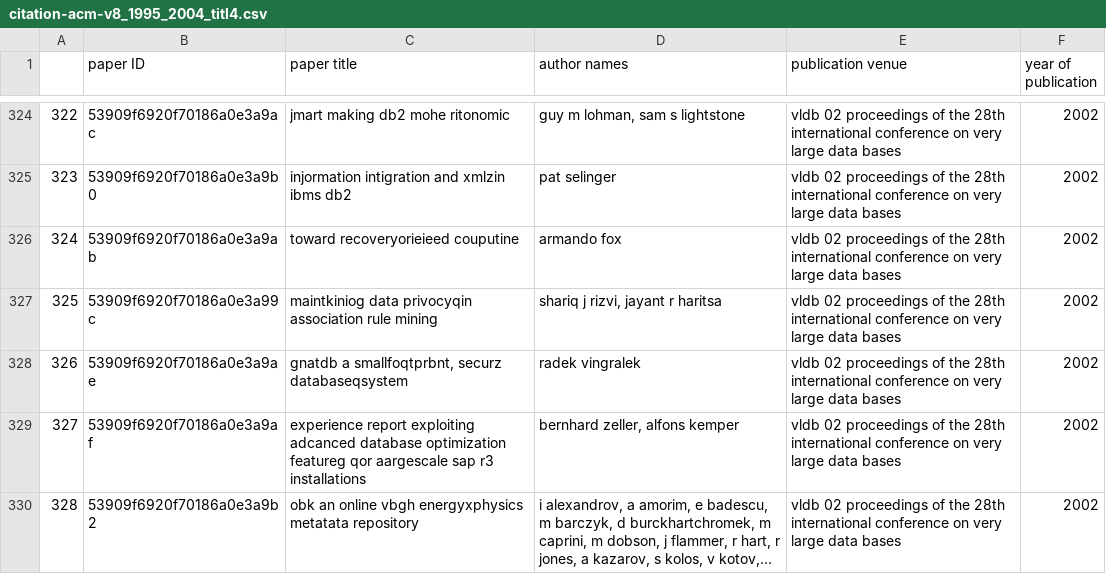
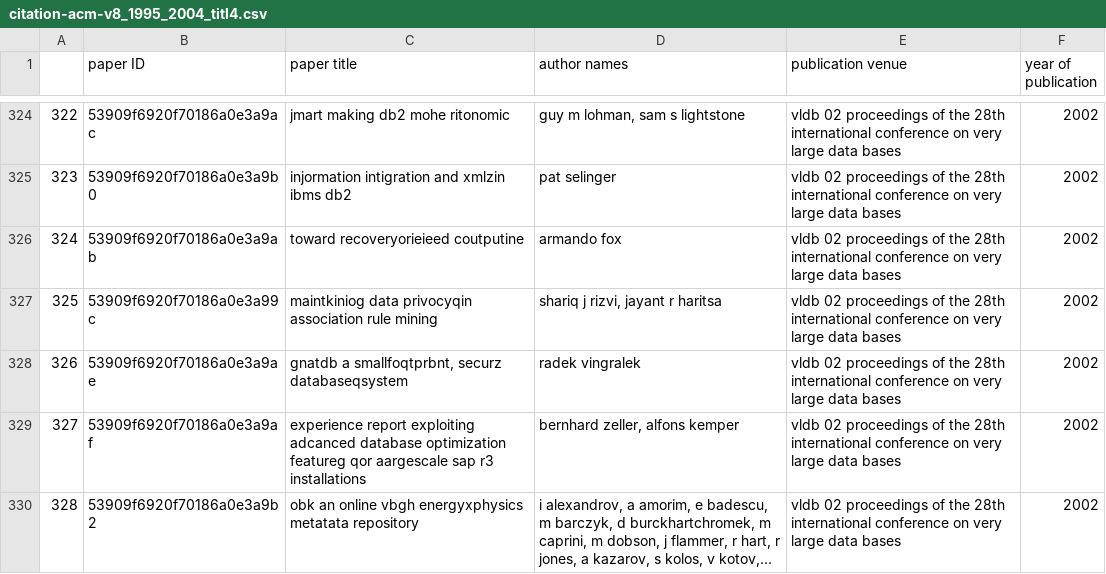
Before and after one commit to dendroenydris/entity-resolution-pipeline, a CSV file: data/citation-acm-v8_1995_2004/citation-acm-v8_1995_2004_titl4.csv, drawn as a sheet; only a part is shown, gaps mark what is left out; long unchanged cells end in ….

```diff
--- a/data/citation-acm-v8_1995_2004/citation-acm-v8_1995_2004_titl4.csv
+++ b/data/citation-acm-v8_1995_2004/citation-acm-v8_1995_2004_titl4.csv
@@ -325,3 +325,3 @@
 323,53909f6920f70186a0e3a9b0,injormation intigration and xmlzin ibms db2,pat selinger,vldb 02 proceedings of the 28th international conference on very large data bases,2002
-324,53909f6920f70186a0e3a9ab,toward recoveryorieieed couputine,armando fox,vldb 02 proceedings of the 28th international conference on very large data bases,2002
+324,53909f6920f70186a0e3a9ab,toward recoveryorieieed coutputine,armando fox,vldb 02 proceedings of the 28th international conference on very large data bases,2002
 325,53909f6920f70186a0e3a99c,maintkiniog data privocyqin association rule mining,"shariq j rizvi, jayant r haritsa",vldb 02 proceedings of the 28th international conference on very large data bases,2002
```
Also changed, not shown: 13 other files.
